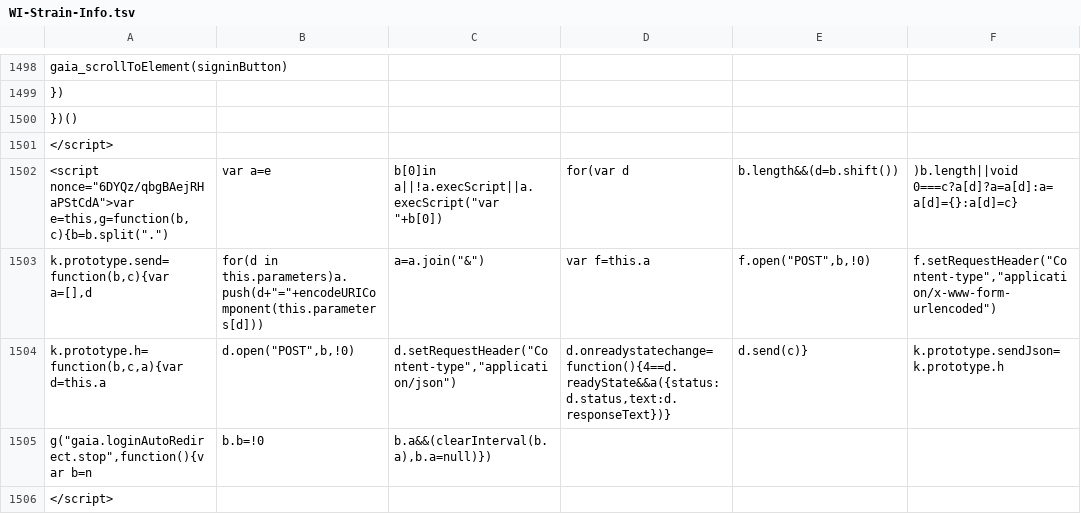
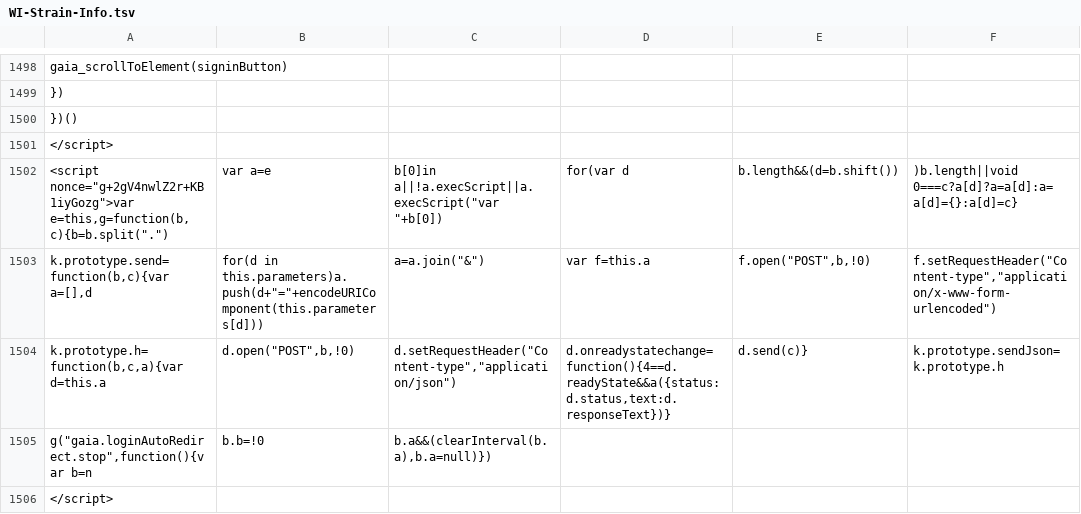
Before and after one commit to AndersenLab/WI-Strain-Info, a TSV file: WI-Strain-Info.tsv, drawn as a sheet; only a part is shown, gaps mark what is left out; the diff covers the shown part only; the diff names each change by its address in the sheet, - before the commit and + after, or states it on an @@ line.

```diff
--- a/WI-Strain-Info.tsv
+++ b/WI-Strain-Info.tsv
-A1502: <script nonce="6DYQz/qbgBAejRHaPStCdA">var e=this,g=function(b,c){b=b.split(".")
+A1502: <script nonce="g+2gV4nwlZ2r+KB1iyGozg">var e=this,g=function(b,c){b=b.split(".")
```
Also changed, not shown: 11 edited cells elsewhere in this file.
